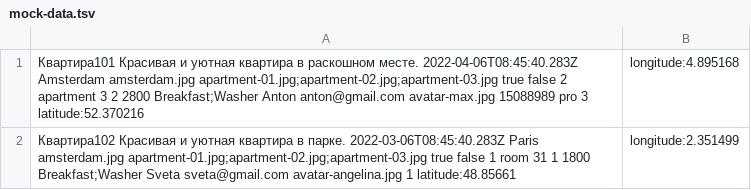
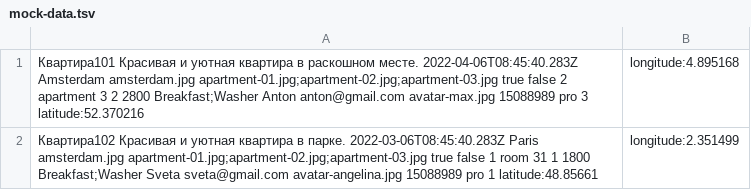
Before and after one commit to htmlacademy-nodejs-api/90698-six-cities-5, a TSV file: mocks/mock-data.tsv (was src/mocks/mock-data.tsv), drawn as a sheet.

Commit message:
Правки моки

```diff
--- a/src/mocks/mock-data.tsv
+++ b/mocks/mock-data.tsv
@@ -1,2 +1,2 @@
 Квартира101	Красивая и уютная квартира в раскошном месте.	2022-04-06T08:45:40.283Z	Amsterdam	amsterdam.jpg	apartment-01.jpg;apartment-02.jpg;apartment-03.jpg	true	false	2	apartment	3	2	2800	Breakfast;Washer	Anton	anton@gmail.com	avatar-max.jpg	15088989	pro	3	latitude:52.370216,longitude:4.895168
-Квартира102	Красивая и уютная квартира в парке.	2022-03-06T08:45:40.283Z	Paris	amsterdam.jpg	apartment-01.jpg;apartment-02.jpg;apartment-03.jpg	true	false	1	room	31	1	1800	Breakfast;Washer	Sveta	sveta@gmail.com	avatar-angelina.jpg	1	latitude:48.85661,longitude:2.351499
+Квартира102	Красивая и уютная квартира в парке.	2022-03-06T08:45:40.283Z	Paris	amsterdam.jpg	apartment-01.jpg;apartment-02.jpg;apartment-03.jpg	true	false	1	room	31	1	1800	Breakfast;Washer	Sveta	sveta@gmail.com	avatar-angelina.jpg	15088989	pro	1	latitude:48.85661,longitude:2.351499
```
